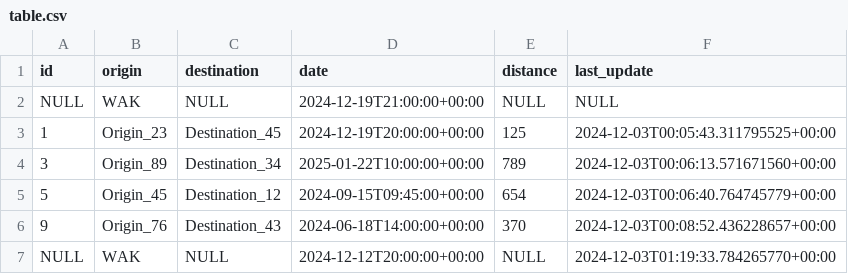
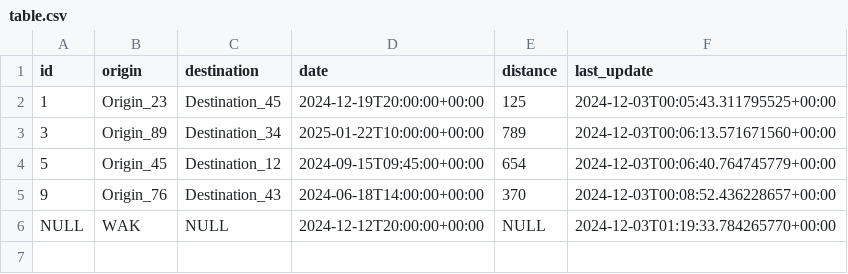
Before and after one commit to Sh4rkzDev/Cassandrust, a CSV file: store/node_4/sim/origin/table.csv, drawn as a sheet; the diff names each change by its address in the sheet, - before the commit and + after, or states it on an @@ line.

```diff
--- a/store/node_4/sim/origin/table.csv
+++ b/store/node_4/sim/origin/table.csv
-row 2: NULL | WAK | NULL | 2024-12-19T21:00:00+00:00 | NULL | NULL
```
Also changed, not shown: store/node_1/sim/origin/table.csv, store/node_2/sim/origin/table.csv, 15 other files.
